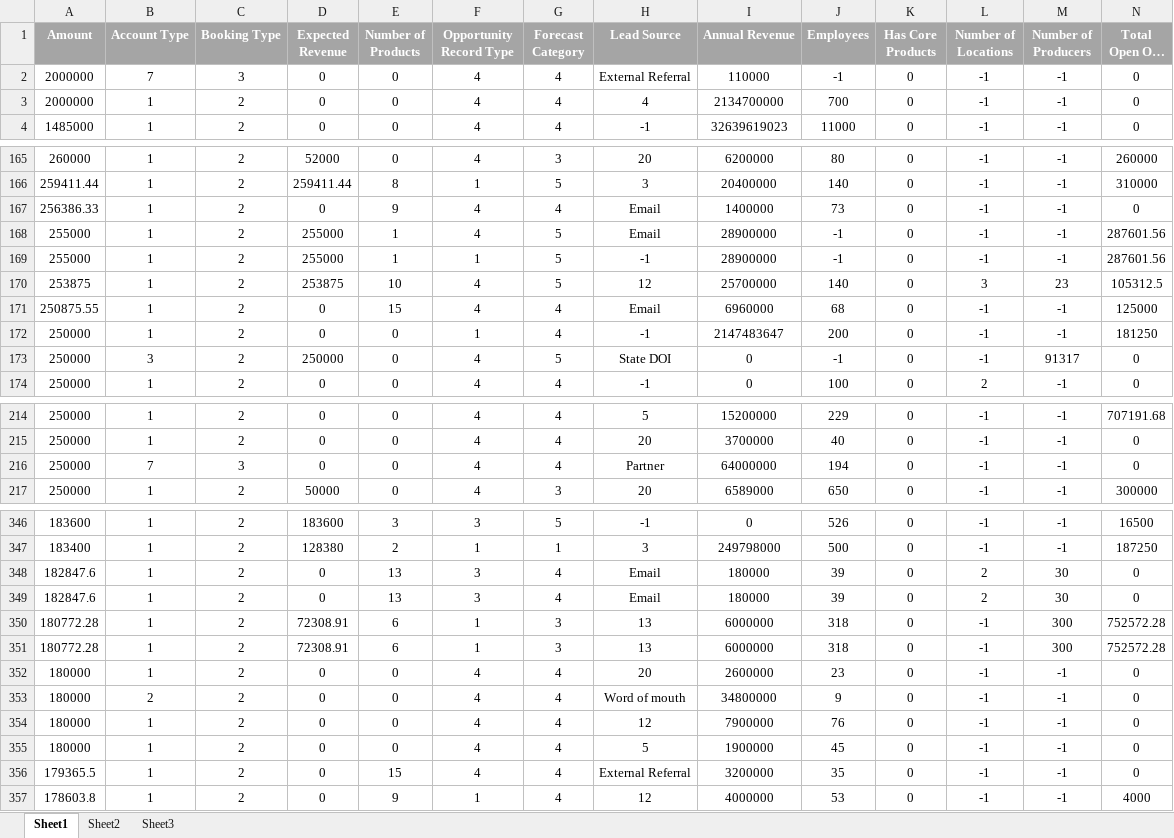
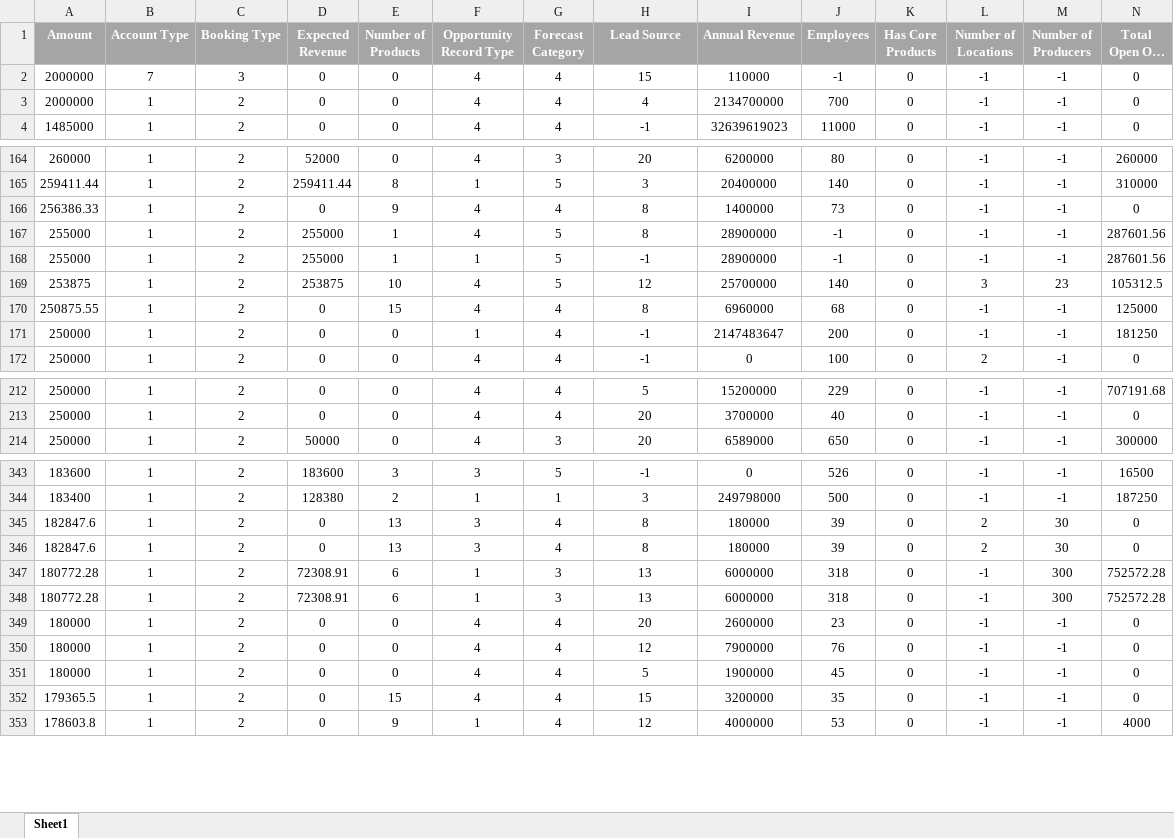
Before and after one commit to senghuot/jarvis, an Excel workbook: data/raw/raw-80-small.xlsx, sheet Sheet1, drawn as a sheet; only a part is shown, gaps mark what is left out; long unchanged cells end in …; values as stored, in another font and other column widths than the file's, no borders; removed rows and columns are numbered as before the commit, all else as after; rows hold the shown columns only; the diff covers the shown part only; the diff names each change by its address in the sheet, - before the commit and + after, or states it on an @@ line.

```diff
--- a/data/raw/raw-80-small.xlsx (sheet Sheet1)
+++ b/data/raw/raw-80-small.xlsx (sheet Sheet1)
-sheet tab: Sheet2
-sheet tab: Sheet3
-H2 (Lead Source): External Referral
+H2 (Lead Source): 15
-H166:H167 (Lead Source): Email
+H166:H167 (Lead Source): 8
-H170 (Lead Source): Email
+H170 (Lead Source): 8
-row 173: 250000 | 3 | 2 | 250000 | 0 | 4 | 5 | State DOI | 0 | -1 | 0 | -1 | 91317 | 0
-row 216: 250000 | 7 | 3 | 0 | 0 | 4 | 4 | Partner | 64000000 | 194 | 0 | -1 | -1 | 0
-H345:H346 (Lead Source): Email
+H345:H346 (Lead Source): 8
-row 353: 180000 | 2 | 2 | 0 | 0 | 4 | 4 | Word of mouth | 34800000 | 9 | 0 | -1 | -1 | 0
-H352 (Lead Source): External Referral
+H352 (Lead Source): 15
```
Also changed, not shown: 19 removed rows and 141 edited cells elsewhere in this sheet, 5 other files.
